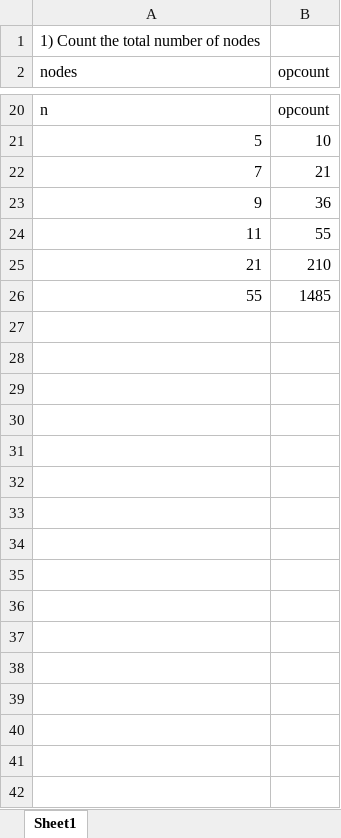
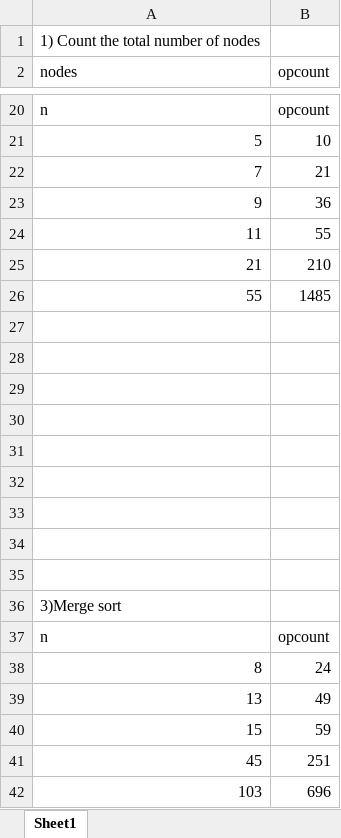
Before and after one commit to spacedust26/MIT-CSE-Labs-2023-26, an Excel workbook: SEM-4/Algorithms-Lab/lab6-DivideAndConquer/lab6.xlsx, sheet Sheet1, drawn as a sheet; only a part is shown, gaps mark what is left out; values as stored, in another font and other column widths than the file's, no borders; charts and pictures not drawn; the diff names each change by its address in the sheet, - before the commit and + after, or states it on an @@ line.

```diff
--- a/SEM-4/Algorithms-Lab/lab6-DivideAndConquer/lab6.xlsx (sheet Sheet1)
+++ b/SEM-4/Algorithms-Lab/lab6-DivideAndConquer/lab6.xlsx (sheet Sheet1)
+row 27: (empty)
+row 28: (empty)
+row 29: (empty)
+row 30: (empty)
+row 31: (empty)
+row 32: (empty)
+row 33: (empty)
+row 34: (empty)
+row 35: (empty)
+row 36: 3)Merge sort
+row 37: n | opcount
+row 38: 8 | 24
+row 39: 13 | 49
+row 40: 15 | 59
+row 41: 45 | 251
+row 42: 103 | 696
```
Also changed, not shown: charts or pictures, 1 other file.
